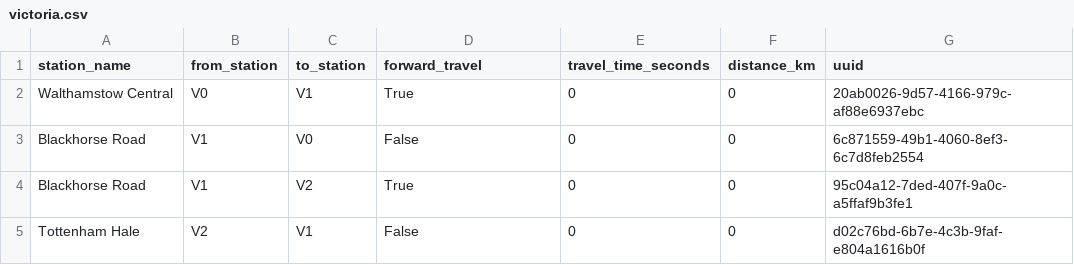
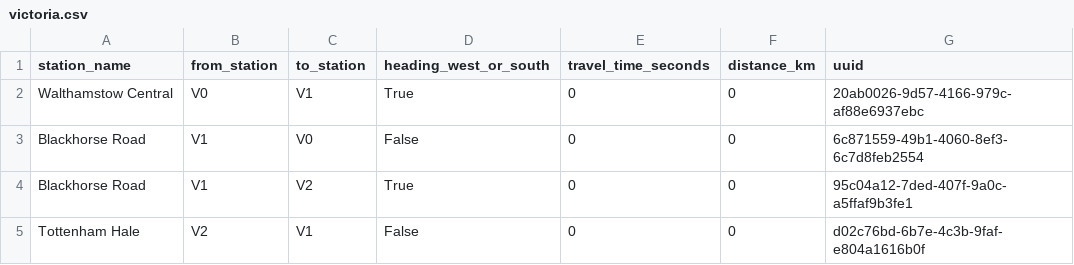
Before and after one commit to whwatkinson/mind_the_gap, a CSV file: data/connections/victoria.csv, drawn as a sheet; only a part is shown.

```diff
--- a/data/connections/victoria.csv
+++ b/data/connections/victoria.csv
@@ -1,2 +1,2 @@
-station_name,from_station,to_station,forward_travel,travel_time_seconds,distance_km,uuid
+station_name,from_station,to_station,heading_west_or_south,travel_time_seconds,distance_km,uuid
 Walthamstow Central,V0,V1,True,0,0,20ab0026-9d57-4166-979c-af88e6937ebc
```
Also changed, not shown: data/connections/central.csv, data/connections/piccadilly.csv, 5 other files.
